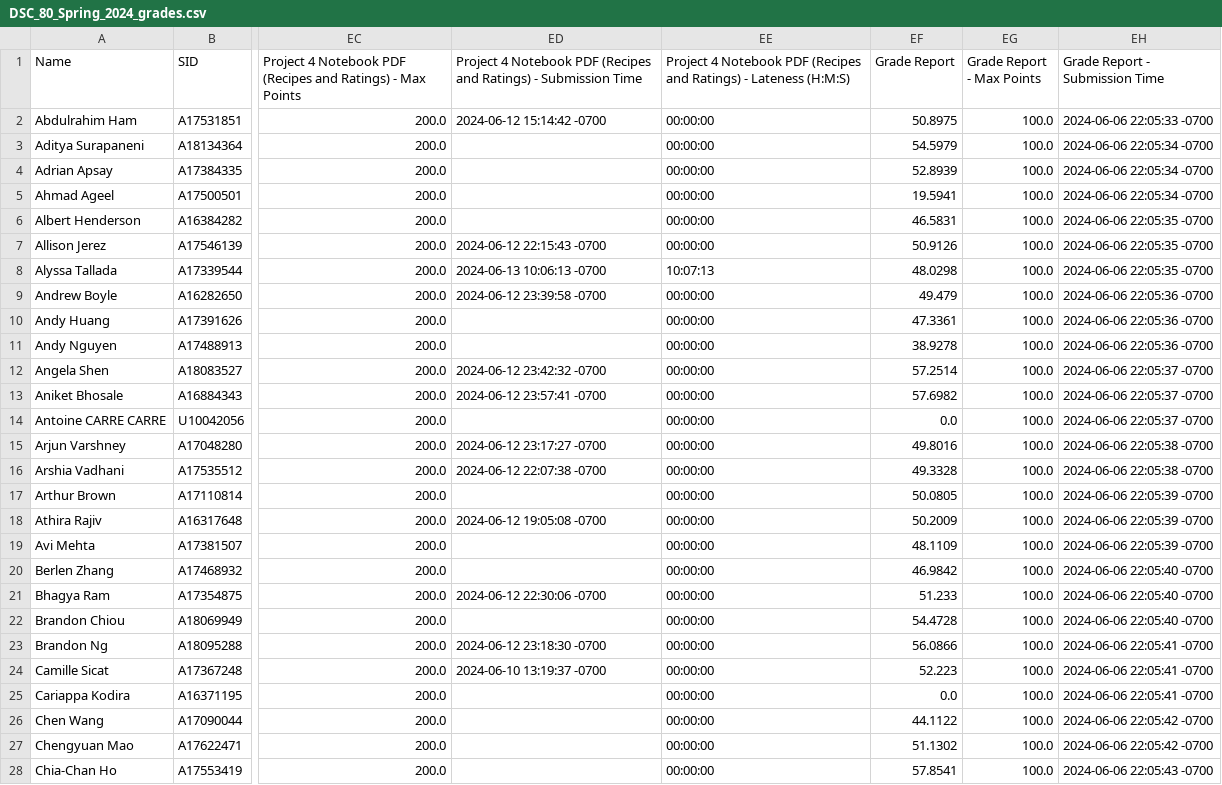
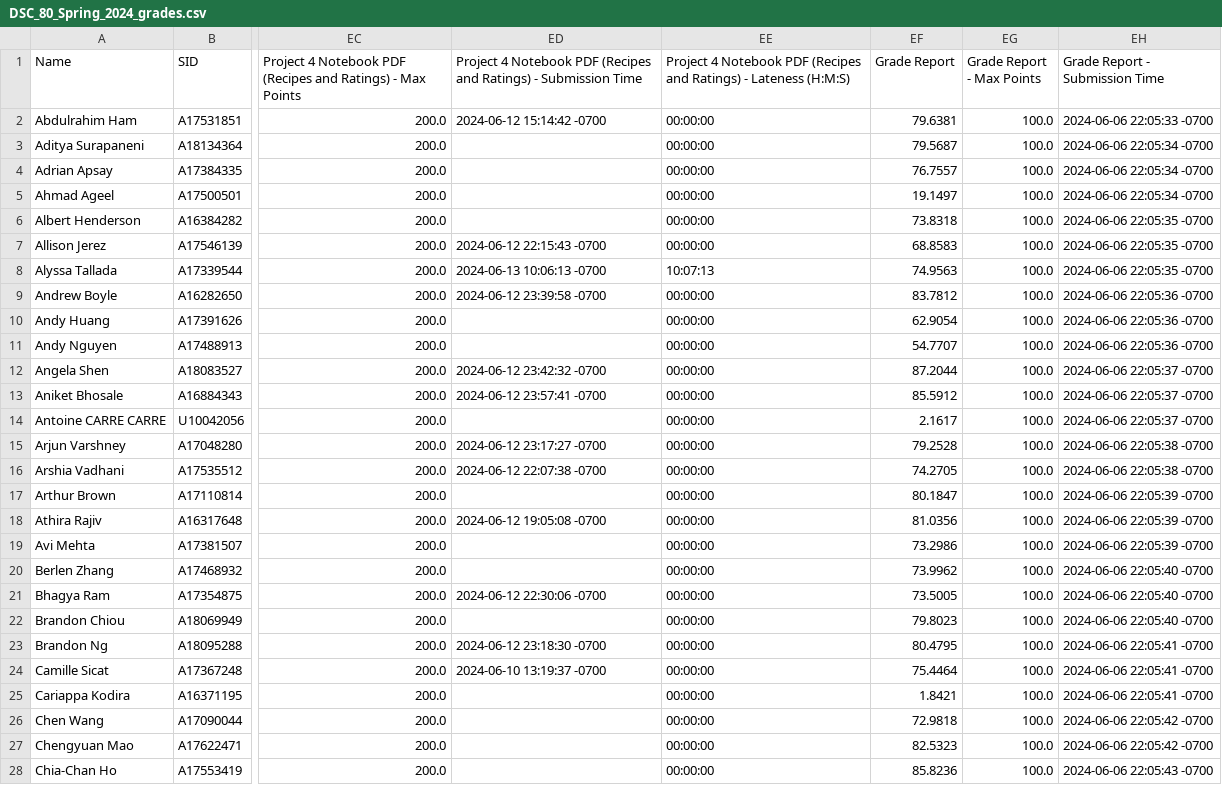
Before and after one commit to dsc-courses/dsc80-2024-sp-grades, a CSV file: data/DSC_80_Spring_2024_grades.csv, drawn as a sheet; only a part is shown, gaps mark what is left out; the diff covers the shown part only; the diff names each change by its address in the sheet, - before the commit and + after, or states it on an @@ line.

```diff
--- a/data/DSC_80_Spring_2024_grades.csv
+++ b/data/DSC_80_Spring_2024_grades.csv
-EF2 (Grade Report): 50.8975
+EF2 (Grade Report): 79.6381
-EF3 (Grade Report): 54.5979
+EF3 (Grade Report): 79.5687
-EF4 (Grade Report): 52.8939
+EF4 (Grade Report): 76.7557
-EF5 (Grade Report): 19.5941
+EF5 (Grade Report): 19.1497
-EF6 (Grade Report): 46.5831
+EF6 (Grade Report): 73.8318
-EF7 (Grade Report): 50.9126
+EF7 (Grade Report): 68.8583
-EF8 (Grade Report): 48.0298
+EF8 (Grade Report): 74.9563
-EF9 (Grade Report): 49.479
+EF9 (Grade Report): 83.7812
-EF10 (Grade Report): 47.3361
+EF10 (Grade Report): 62.9054
-EF11 (Grade Report): 38.9278
+EF11 (Grade Report): 54.7707
-EF12 (Grade Report): 57.2514
+EF12 (Grade Report): 87.2044
-EF13 (Grade Report): 57.6982
+EF13 (Grade Report): 85.5912
-EF14 (Grade Report): 0.0
+EF14 (Grade Report): 2.1617
-EF15 (Grade Report): 49.8016
+EF15 (Grade Report): 79.2528
-EF16 (Grade Report): 49.3328
+EF16 (Grade Report): 74.2705
-EF17 (Grade Report): 50.0805
+EF17 (Grade Report): 80.1847
-EF18 (Grade Report): 50.2009
+EF18 (Grade Report): 81.0356
-EF19 (Grade Report): 48.1109
+EF19 (Grade Report): 73.2986
-EF20 (Grade Report): 46.9842
+EF20 (Grade Report): 73.9962
-EF21 (Grade Report): 51.233
+EF21 (Grade Report): 73.5005
-EF22 (Grade Report): 54.4728
+EF22 (Grade Report): 79.8023
-EF23 (Grade Report): 56.0866
+EF23 (Grade Report): 80.4795
-EF24 (Grade Report): 52.223
+EF24 (Grade Report): 75.4464
-EF25 (Grade Report): 0.0
+EF25 (Grade Report): 1.8421
-EF26 (Grade Report): 44.1122
+EF26 (Grade Report): 72.9818
-EF27 (Grade Report): 51.1302
+EF27 (Grade Report): 82.5323
-EF28 (Grade Report): 57.8541
+EF28 (Grade Report): 85.8236
```
Also changed, not shown: 122 edited cells elsewhere in this file, data/grades_for_grade_report.csv.
